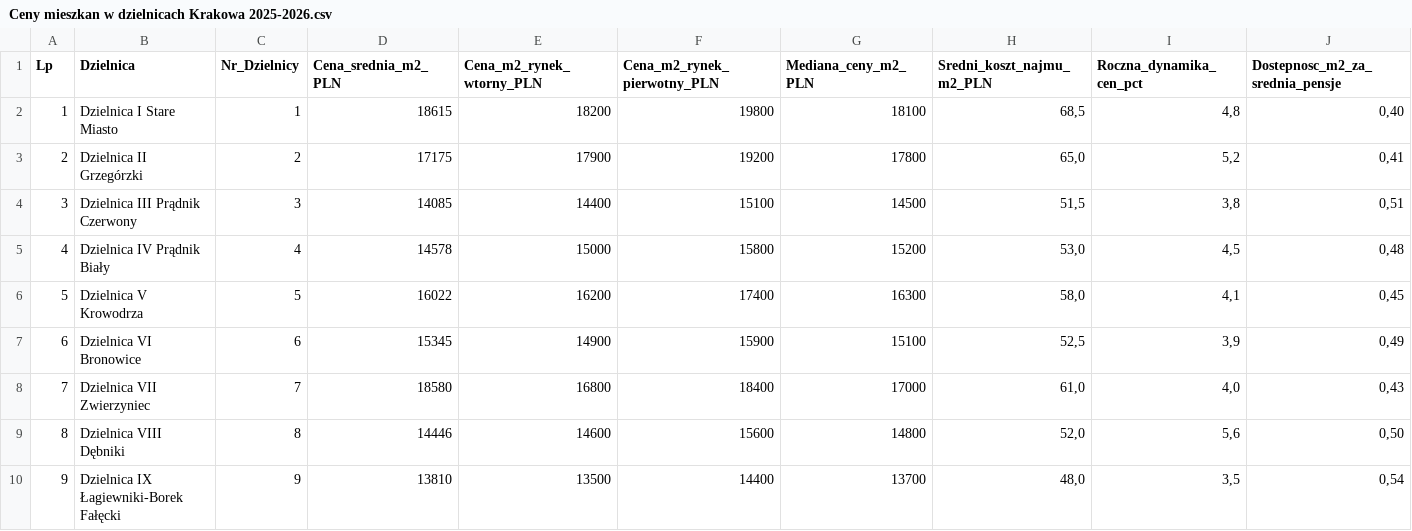
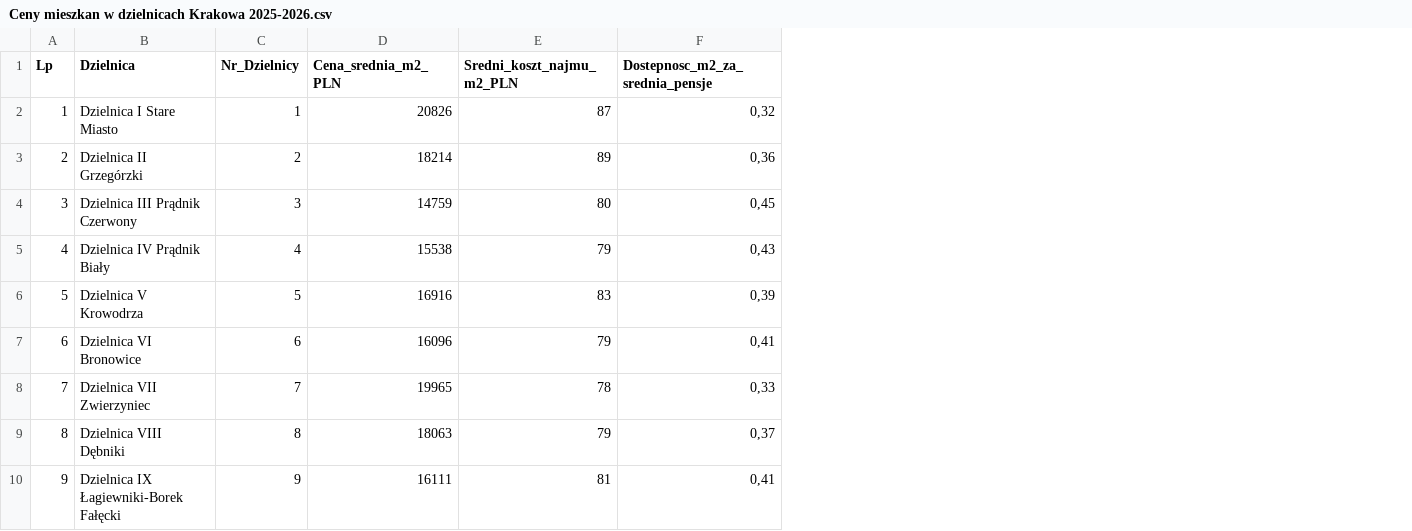
Before and after one commit to zephir-x/cracow360, a CSV file: src/analytics/data_raw/Ceny mieszkan w dzielnicach Krakowa 2025-2026.csv, drawn as a sheet; only a part is shown; removed rows and columns are numbered as before the commit, all else as after; the diff covers the shown part only; the diff names each change by its address in the sheet, - before the commit and + after, or states it on an @@ line.

Commit message:
feat(accessibility): enhance accessibility status display and data standardization
- refactored CivicAccessibilityNavigator to improve accessibility status classification (Good, Weak, None)
- updated accessibility data in all related CSV files: standardized terminology, adjusted classifications, and added new facility details
- introduced default values for new accessibility metrics (e.g., WheelchairGood, WheelchairWeak, WheelchairNone) in DTOs
- fixed locale inconsistencies in district data files and descriptions

```diff
--- a/src/analytics/data_raw/Ceny mieszkan w dzielnicach Krakowa 2025-2026.csv
+++ b/src/analytics/data_raw/Ceny mieszkan w dzielnicach Krakowa 2025-2026.csv
-column E (Cena_m2_rynek_wtorny_PLN), rows 2-10: 18200 | 17900 | 14400 | 15000 | 16200 | 14900 | 16800 | 14600 | 13500
-column F (Cena_m2_rynek_pierwotny_PLN), rows 2-10: 19800 | 19200 | 15100 | 15800 | 17400 | 15900 | 18400 | 15600 | 14400
-column G (Mediana_ceny_m2_PLN), rows 2-10: 18100 | 17800 | 14500 | 15200 | 16300 | 15100 | 17000 | 14800 | 13700
-column I (Roczna_dynamika_cen_pct), rows 2-10: 4,8 | 5,2 | 3,8 | 4,5 | 4,1 | 3,9 | 4,0 | 5,6 | 3,5
-D2 (Cena_srednia_m2_PLN): 18615
+D2 (Cena_srednia_m2_PLN): 20826
-E2 (Sredni_koszt_najmu_m2_PLN): 68,5
+E2 (Sredni_koszt_najmu_m2_PLN): 87
-F2 (Dostepnosc_m2_za_srednia_pensje): 0,40
+F2 (Dostepnosc_m2_za_srednia_pensje): 0,32
-D3 (Cena_srednia_m2_PLN): 17175
+D3 (Cena_srednia_m2_PLN): 18214
-E3 (Sredni_koszt_najmu_m2_PLN): 65,0
+E3 (Sredni_koszt_najmu_m2_PLN): 89
-F3 (Dostepnosc_m2_za_srednia_pensje): 0,41
+F3 (Dostepnosc_m2_za_srednia_pensje): 0,36
-D4 (Cena_srednia_m2_PLN): 14085
+D4 (Cena_srednia_m2_PLN): 14759
-E4 (Sredni_koszt_najmu_m2_PLN): 51,5
+E4 (Sredni_koszt_najmu_m2_PLN): 80
-F4 (Dostepnosc_m2_za_srednia_pensje): 0,51
+F4 (Dostepnosc_m2_za_srednia_pensje): 0,45
-D5 (Cena_srednia_m2_PLN): 14578
+D5 (Cena_srednia_m2_PLN): 15538
-E5 (Sredni_koszt_najmu_m2_PLN): 53,0
+E5 (Sredni_koszt_najmu_m2_PLN): 79
-F5 (Dostepnosc_m2_za_srednia_pensje): 0,48
+F5 (Dostepnosc_m2_za_srednia_pensje): 0,43
-D6 (Cena_srednia_m2_PLN): 16022
+D6 (Cena_srednia_m2_PLN): 16916
-E6 (Sredni_koszt_najmu_m2_PLN): 58,0
+E6 (Sredni_koszt_najmu_m2_PLN): 83
-F6 (Dostepnosc_m2_za_srednia_pensje): 0,45
+F6 (Dostepnosc_m2_za_srednia_pensje): 0,39
-D7 (Cena_srednia_m2_PLN): 15345
+D7 (Cena_srednia_m2_PLN): 16096
-E7 (Sredni_koszt_najmu_m2_PLN): 52,5
+E7 (Sredni_koszt_najmu_m2_PLN): 79
-F7 (Dostepnosc_m2_za_srednia_pensje): 0,49
+F7 (Dostepnosc_m2_za_srednia_pensje): 0,41
-D8 (Cena_srednia_m2_PLN): 18580
+D8 (Cena_srednia_m2_PLN): 19965
-E8 (Sredni_koszt_najmu_m2_PLN): 61,0
+E8 (Sredni_koszt_najmu_m2_PLN): 78
-F8 (Dostepnosc_m2_za_srednia_pensje): 0,43
+F8 (Dostepnosc_m2_za_srednia_pensje): 0,33
-D9 (Cena_srednia_m2_PLN): 14446
+D9 (Cena_srednia_m2_PLN): 18063
-E9 (Sredni_koszt_najmu_m2_PLN): 52,0
+E9 (Sredni_koszt_najmu_m2_PLN): 79
-F9 (Dostepnosc_m2_za_srednia_pensje): 0,50
+F9 (Dostepnosc_m2_za_srednia_pensje): 0,37
-D10 (Cena_srednia_m2_PLN): 13810
+D10 (Cena_srednia_m2_PLN): 16111
-E10 (Sredni_koszt_najmu_m2_PLN): 48,0
+E10 (Sredni_koszt_najmu_m2_PLN): 81
-F10 (Dostepnosc_m2_za_srednia_pensje): 0,54
+F10 (Dostepnosc_m2_za_srednia_pensje): 0,41
```
Also changed, not shown: 27 edited cells elsewhere in this file, src/analytics/data_raw/Dostepnosc architektoniczna obiektow publicznych w Krakowie.csv, src/analytics/data_raw/Działalność miejskich centrów i ośrodków kultury w 2025 roku.csv, 26 other files.
